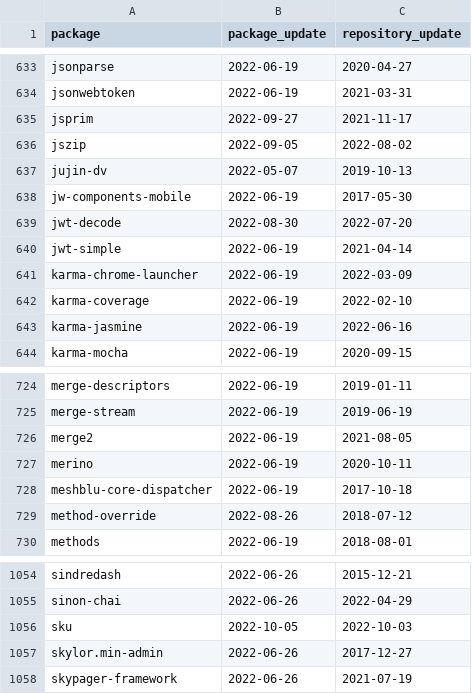
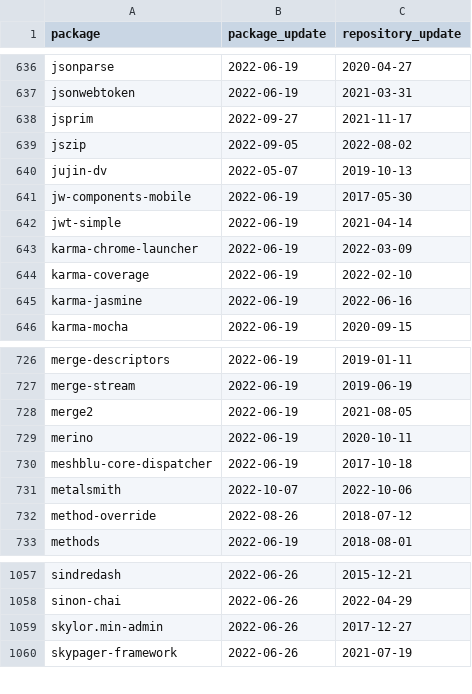
Before and after one commit to trickest/packages, a CSV file: npm/suspicious_updates.csv, drawn as a sheet; only a part is shown, gaps mark what is left out; removed rows and columns are numbered as before the commit, all else as after; the diff covers the shown part only; the diff names each change by its address in the sheet, - before the commit and + after, or states it on an @@ line.

```diff
--- a/npm/suspicious_updates.csv
+++ b/npm/suspicious_updates.csv
-row 639: jwt-decode | 2022-08-30 | 2022-07-20
+row 731: metalsmith | 2022-10-07 | 2022-10-06
-row 1056: sku | 2022-10-05 | 2022-10-03
```
Also changed, not shown: 5 added rows and 2 removed rows elsewhere in this file, 2 other files.
